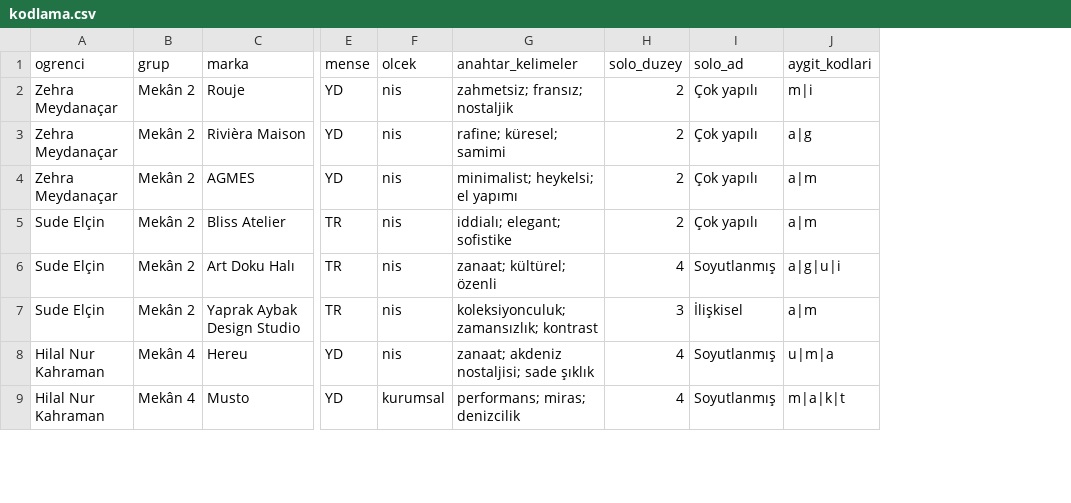
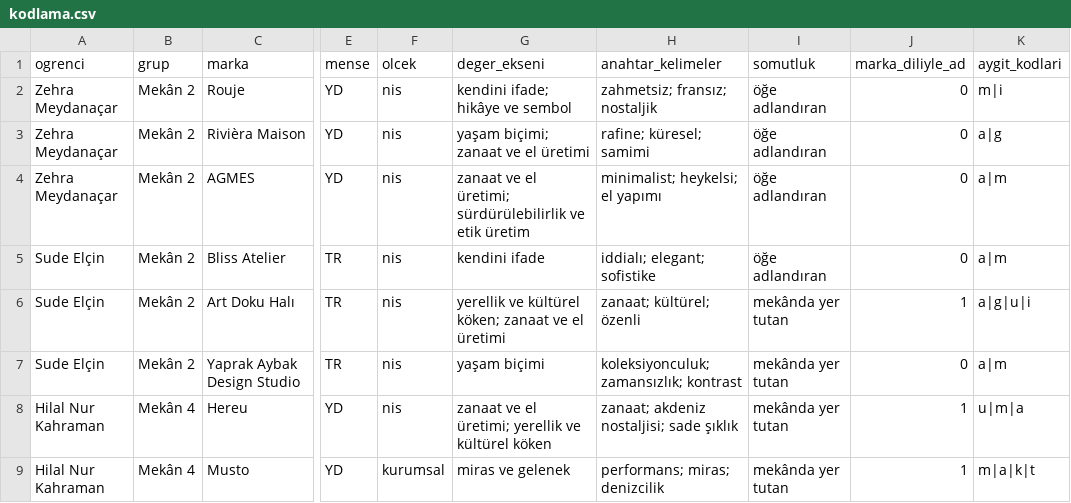
Before and after one commit to bunal91/studyodersi, a CSV file: makale/veri/kodlama.csv, drawn as a sheet; only a part is shown, gaps mark what is left out; removed rows and columns are numbered as before the commit, all else as after; the diff names each change by its address in the sheet, - before the commit and + after, or states it on an @@ line.

```diff
--- a/makale/veri/kodlama.csv
+++ b/makale/veri/kodlama.csv
+column G (deger_ekseni), rows 2-9: kendini ifade; hikâye ve sembol | yaşam biçimi; zanaat ve el üretimi | zanaat ve el üretimi; sürdürülebilirlik ve etik üretim | kendini ifade | yerellik ve kültürel köken; zanaat ve el üretimi | yaşam biçimi | zanaat ve el üretimi; yerellik ve kültürel köken | miras ve gelenek
-column H (solo_duzey), rows 2-9: 2 | 2 | 2 | 2 | 4 | 3 | 4 | 4
-column I (solo_ad), rows 2-9: Çok yapılı | Çok yapılı | Çok yapılı | Çok yapılı | Soyutlanmış | İlişkisel | Soyutlanmış | Soyutlanmış
+column I (somutluk), rows 2-9: öğe adlandıran | öğe adlandıran | öğe adlandıran | öğe adlandıran | mekânda yer tutan | mekânda yer tutan | mekânda yer tutan | mekânda yer tutan
+column J (marka_diliyle_ad), rows 2-9: 0 | 0 | 0 | 0 | 1 | 0 | 1 | 1
```
Also changed, not shown: 15 other files.
